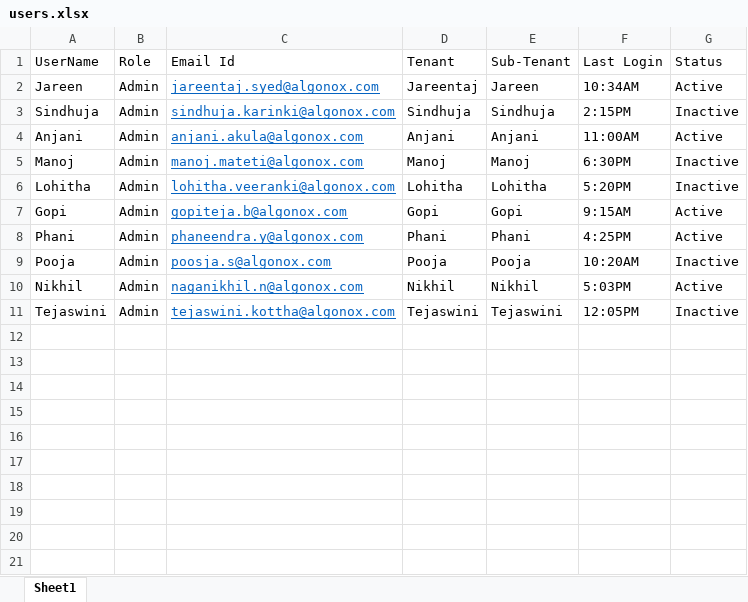
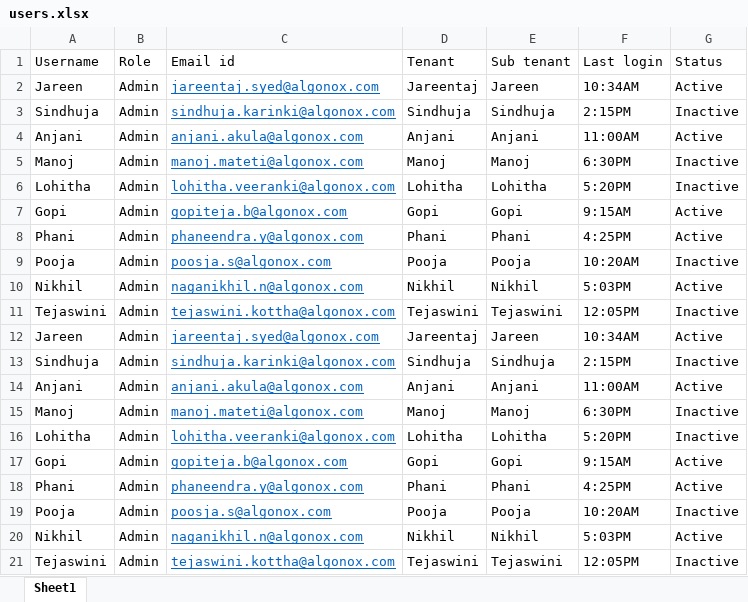
Before and after one commit to Jareentaj-Syed/AMOP_UI, an Excel workbook: public/users.xlsx, sheet Sheet1, drawn as a sheet; values as stored, in another font and other column widths than the file's, no borders; the diff names each change by its address in the sheet, - before the commit and + after, or states it on an @@ line.

```diff
--- a/public/users.xlsx (sheet Sheet1)
+++ b/public/users.xlsx (sheet Sheet1)
-A1: UserName
+A1: Username
-C1: Email Id
+C1: Email id
-E1: Sub-Tenant
+E1: Sub tenant
-F1: Last Login
+F1: Last login
+row 2: Jareen | Admin | jareentaj.syed@algonox.com | Jareentaj | Jareen | 10:34AM | Active
+row 3: Sindhuja | Admin | sindhuja.karinki@algonox.com | Sindhuja | Sindhuja | 2:15PM | Inactive
+row 4: Anjani | Admin | anjani.akula@algonox.com | Anjani | Anjani | 11:00AM | Active
+row 5: Manoj | Admin | manoj.mateti@algonox.com | Manoj | Manoj | 6:30PM | Inactive
+row 6: Lohitha | Admin | lohitha.veeranki@algonox.com | Lohitha | Lohitha | 5:20PM | Inactive
+row 7: Gopi | Admin | gopiteja.b@algonox.com | Gopi | Gopi | 9:15AM | Active
+row 8: Phani | Admin | phaneendra.y@algonox.com | Phani | Phani | 4:25PM | Active
+row 9: Pooja | Admin | poosja.s@algonox.com | Pooja | Pooja | 10:20AM | Inactive
+row 10: Nikhil | Admin | naganikhil.n@algonox.com | Nikhil | Nikhil | 5:03PM | Active
+row 11: Tejaswini | Admin | tejaswini.kottha@algonox.com | Tejaswini | Tejaswini | 12:05PM | Inactive
```
Also changed, not shown: 9 other files.
